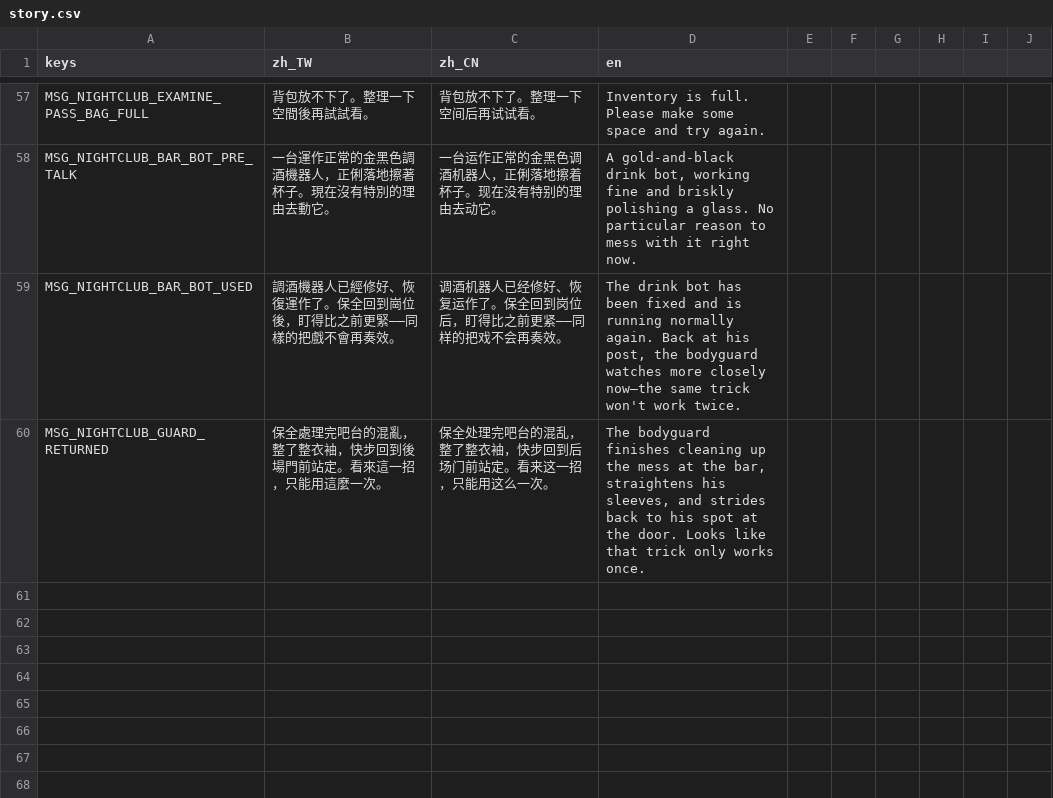
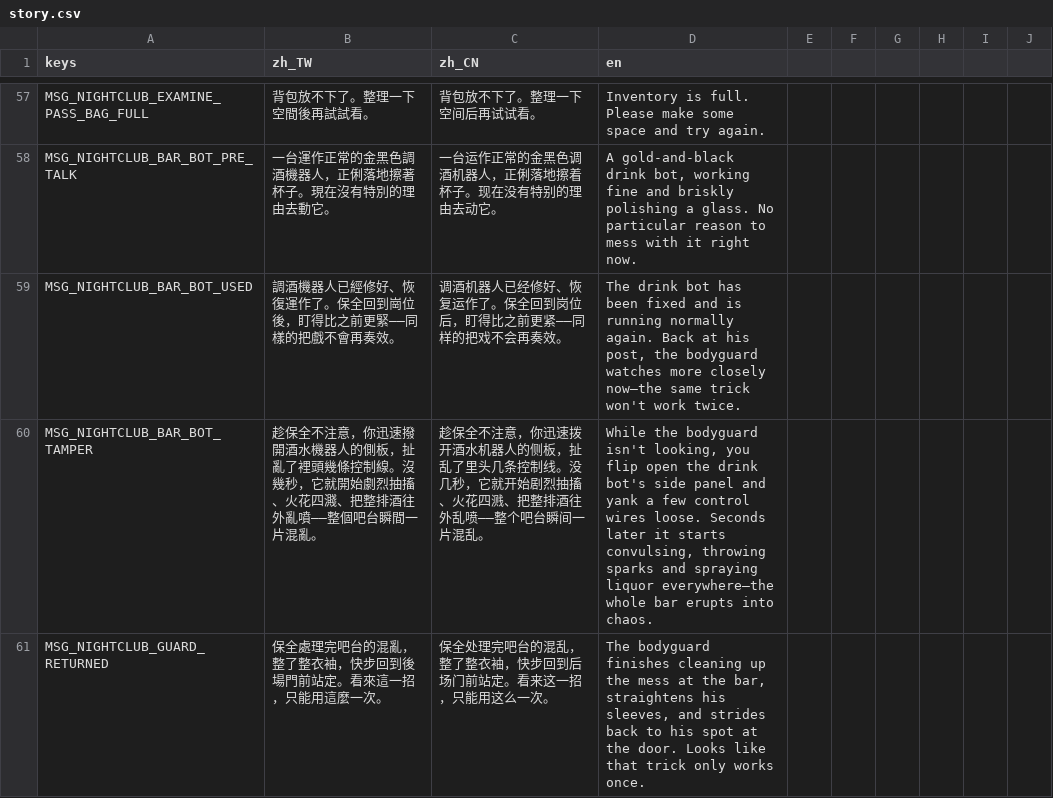
Before and after one commit to shellpig/After-The-Model, a CSV file: locale/story.csv, drawn as a sheet; only a part is shown, gaps mark what is left out; the diff names each change by its address in the sheet, - before the commit and + after, or states it on an @@ line.

Commit message:
feat(nightclub_entrance): add foreground element and stage pending tunnel_chase assets

```diff
--- a/locale/story.csv
+++ b/locale/story.csv
+row 60: MSG_NIGHTCLUB_BAR_BOT_TAMPER | 趁保全不注意，你迅速撥開酒水機器人的側板，扯亂了裡頭幾條控制線。沒幾秒，它就開始劇烈抽搐、火花四濺、把整排酒往外亂噴——整個吧台瞬間一片混亂。 | 趁保全不注意，你迅速拨开酒水机器人的侧板，扯乱了里头几条控制线。没几秒，它就开始剧烈抽搐、火花四溅、把整排酒往外乱喷——整个吧台瞬间一片混乱。 | While the bodyguard isn't looking, you flip open the drink bot's side panel and yank a few control wires loose. Seconds later it starts convulsing, throwing sparks and spraying liquor everywhere—the whole bar erupts into chaos.
```
Also changed, not shown: 11 other files.
